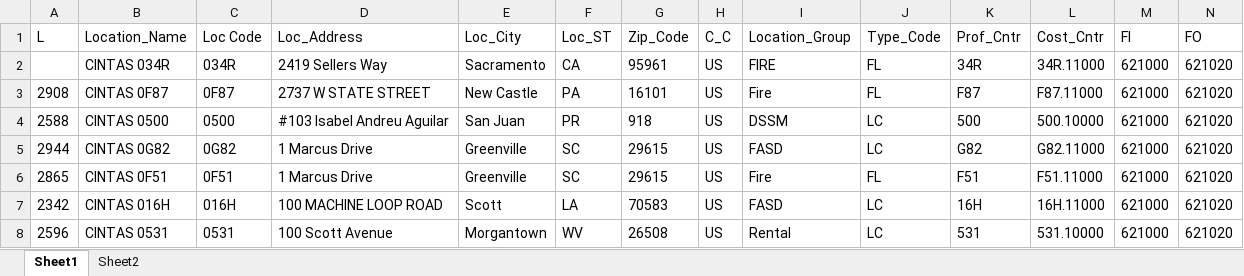
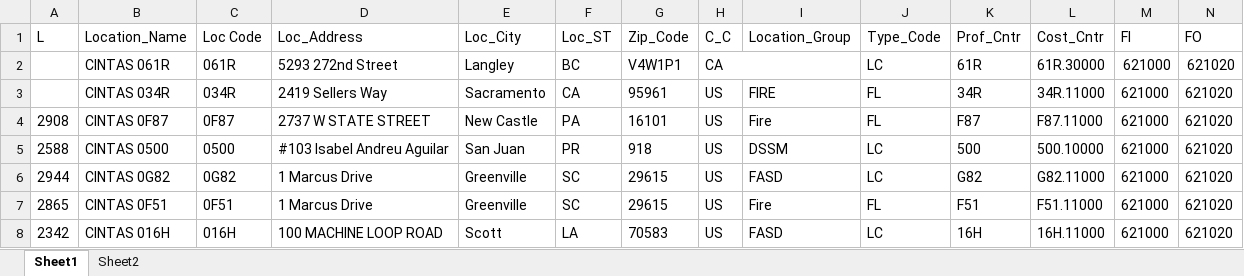
Before and after one commit to EJAgoba/Freight-Accrual-Application, an Excel workbook: Coding_CintasLocation 02.06.25.xlsx, sheet Sheet1, drawn as a sheet; only a part is shown; the shorter side is filled out with more unchanged rows; values as stored, in another font and other column widths than the file's, no borders; table styles not drawn; rows hold the shown columns only; the diff names each change by its address in the sheet, - before the commit and + after, or states it on an @@ line.

Commit message:
Add files via upload

```diff
--- a/Coding_CintasLocation 02.06.25.xlsx (sheet Sheet1)
+++ b/Coding_CintasLocation 02.06.25.xlsx (sheet Sheet1)
+row 2:  | CINTAS 061R | 061R | 5293 272nd Street | Langley | BC | V4W1P1 | CA |  | LC | 61R | 61R.30000 | 621000 | 621020
```
